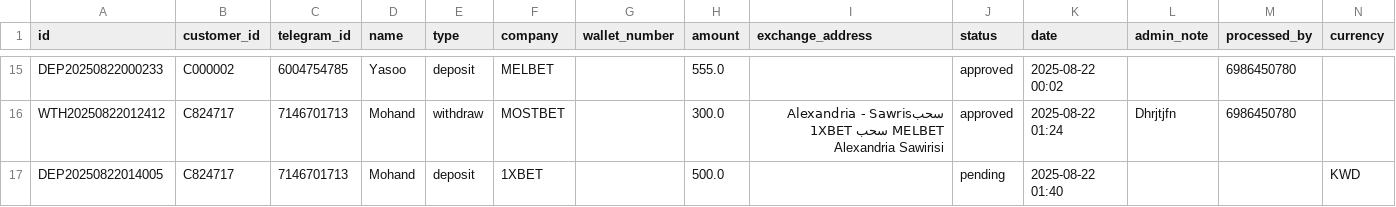
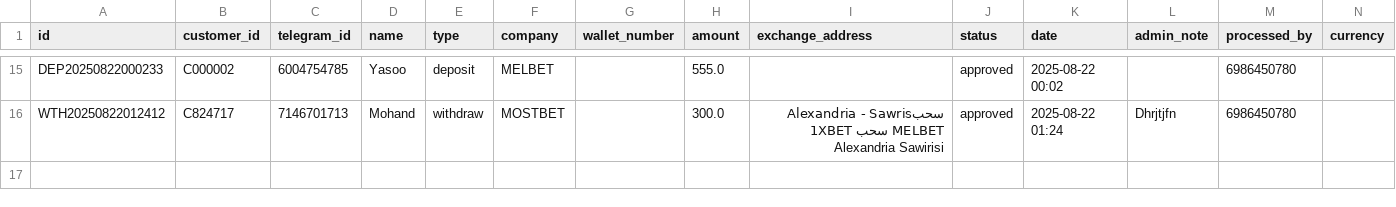
Before and after one commit to Marcowageeh/TaskFlowAI, a CSV file: transactions.csv, drawn as a sheet; only a part is shown, gaps mark what is left out.

Commit message:
Restored to 'd222ae1963e085b5f975d3d33d85e4e941af45b2'
Replit-Restored-To: d222ae1963e085b5f975d3d33d85e4e941af45b2

```diff
--- a/transactions.csv
+++ b/transactions.csv
@@ -16,2 +16 @@ DEP20250822000233,C000002,6004754785,Yasoo,deposit,MELBET,,555.0,,approved,2025-
 WTH20250822012412,C824717,7146701713,Mohand,withdraw,MOSTBET,,300.0,سحبAlexandria - Sawris 1XBET  سحب MELBET  Alexandria  Sawirisi,approved,2025-08-22 01:24,Dhrjtjfn,6986450780
-DEP20250822014005,C824717,7146701713,Mohand,deposit,1XBET,,500.0,,pending,2025-08-22 01:40,,,KWD
```
